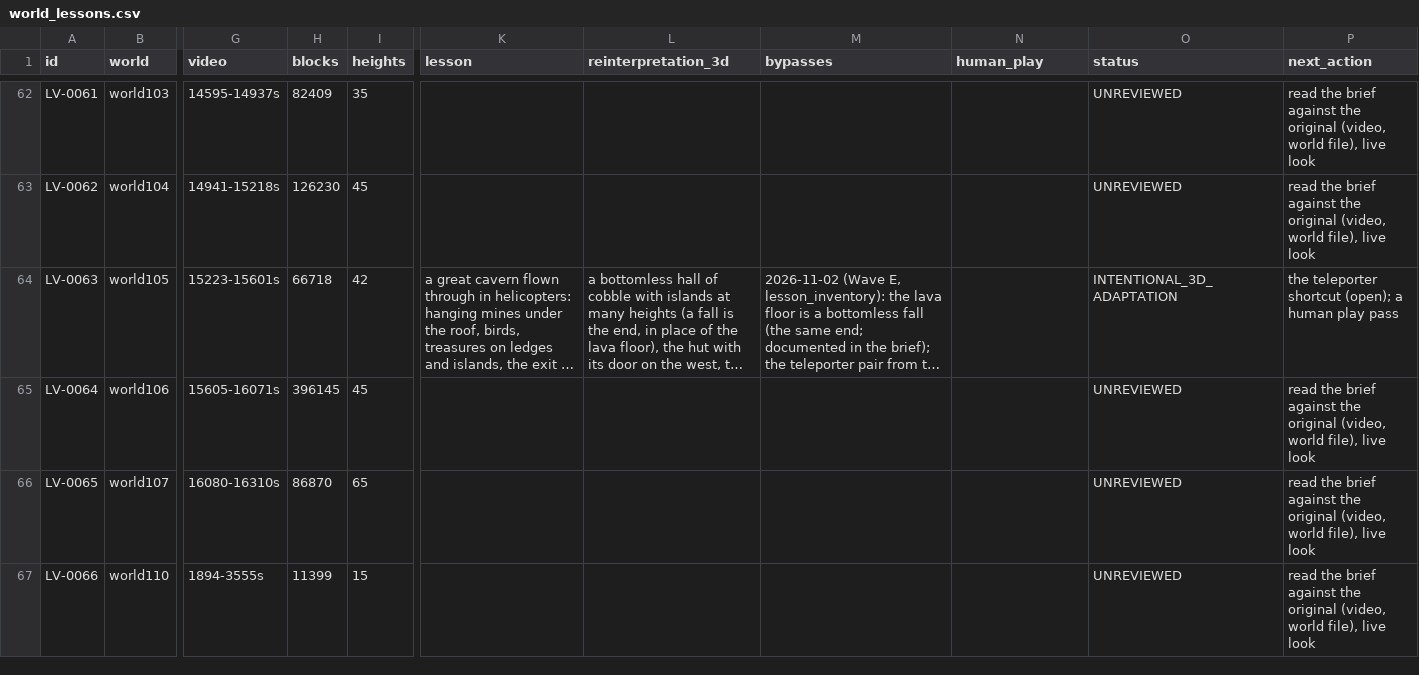
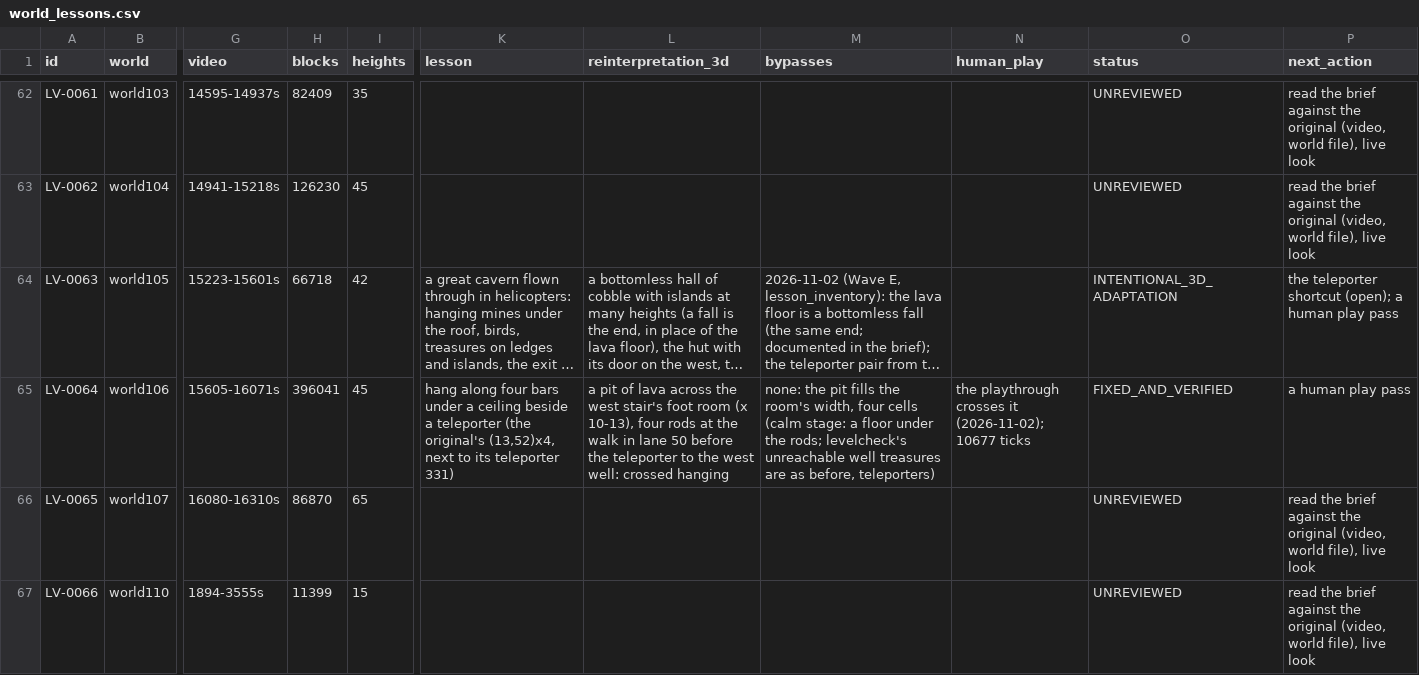
Before and after one commit to openeggbert/galaxy-eggbert, a CSV file: plans/audit/world_lessons.csv, drawn as a sheet; only a part is shown, gaps mark what is left out; long unchanged cells end in …; the diff names each change by its address in the sheet, - before the commit and + after, or states it on an @@ line.

```diff
--- a/plans/audit/world_lessons.csv
+++ b/plans/audit/world_lessons.csv
-H65 (blocks): 396145
+H65 (blocks): 396041
-K65 (lesson): (empty)
+K65 (lesson): hang along four bars under a ceiling beside a teleporter (the original's (13,52)x4, next to its teleporter 331)
-L65 (reinterpretation_3d): (empty)
+L65 (reinterpretation_3d): a pit of lava across the west stair's foot room (x 10-13), four rods at the walk in lane 50 before the teleporter to the west well: crossed hanging
-M65 (bypasses): (empty)
+M65 (bypasses): none: the pit fills the room's width, four cells (calm stage: a floor under the rods; levelcheck's unreachable well treasures are as before, teleporters)
-N65 (human_play): (empty)
+N65 (human_play): the playthrough crosses it (2026-11-02); 10677 ticks
-O65 (status): UNREVIEWED
+O65 (status): FIXED_AND_VERIFIED
-P65 (next_action): read the brief against the original (video, world file), live look
+P65 (next_action): a human play pass
```
Also changed, not shown: plans/audit/world_lessons.notes.csv, 4 other files.
